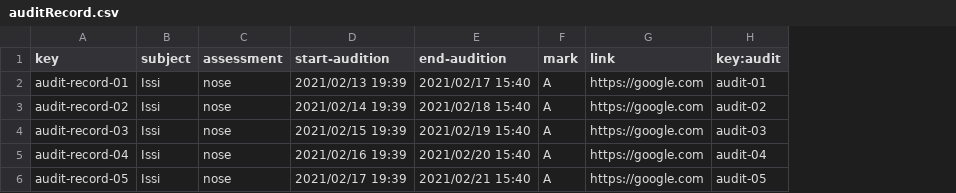
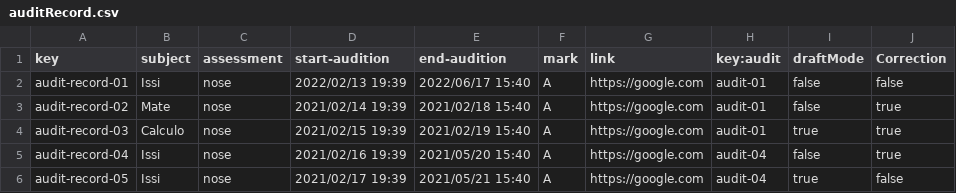
Before and after one commit to JuanluRM/acme-G11-DP2, a CSV file: Acme-L3-D01-23.1.0/src/main/webapp/WEB-INF/resources/sample-data/auditRecord.csv, drawn as a sheet; the diff names each change by its address in the sheet, - before the commit and + after, or states it on an @@ line.

```diff
--- a/Acme-L3-D01-23.1.0/src/main/webapp/WEB-INF/resources/sample-data/auditRecord.csv
+++ b/Acme-L3-D01-23.1.0/src/main/webapp/WEB-INF/resources/sample-data/auditRecord.csv
+column I (draftMode), rows 2-6: false | false | true | false | true
+column J (Correction), rows 2-6: false | true | true | true | false
-D2 (start-audition): 2021/02/13 19:39
+D2 (start-audition): 2022/02/13 19:39
-E2 (end-audition): 2021/02/17 15:40
+E2 (end-audition): 2022/06/17 15:40
-B3 (subject): Issi
+B3 (subject): Mate
-H3 (key:audit): audit-02
+H3 (key:audit): audit-01
-B4 (subject): Issi
+B4 (subject): Calculo
-H4 (key:audit): audit-03
+H4 (key:audit): audit-01
-E5 (end-audition): 2021/02/20 15:40
+E5 (end-audition): 2021/05/20 15:40
-E6 (end-audition): 2021/02/21 15:40
+E6 (end-audition): 2021/05/21 15:40
-H6 (key:audit): audit-05
+H6 (key:audit): audit-04
```
Also changed, not shown: 22 other files.
